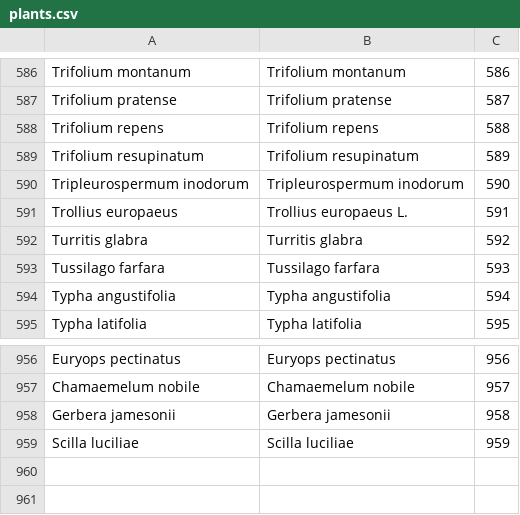
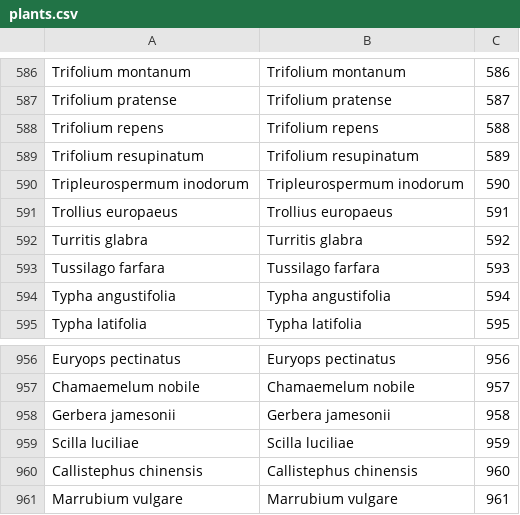
Before and after one commit to benadrasni/abherbs, a CSV file: backend/txt/plants.csv, drawn as a sheet; only a part is shown, gaps mark what is left out.

```diff
--- a/backend/txt/plants.csv
+++ b/backend/txt/plants.csv
@@ -590,3 +590,3 @@ Trifolium resupinatum;Trifolium resupinatum;589
 Tripleurospermum inodorum;Tripleurospermum inodorum;590
-Trollius europaeus;Trollius europaeus L.;591
+Trollius europaeus;Trollius europaeus;591
 Turritis glabra;Turritis glabra;592
@@ -959 +959,3 @@ Gerbera jamesonii;Gerbera jamesonii;958
 Scilla luciliae;Scilla luciliae;959
+Callistephus chinensis;Callistephus chinensis;960
+Marrubium vulgare;Marrubium vulgare;961
```
Also changed, not shown: 4 other files.
